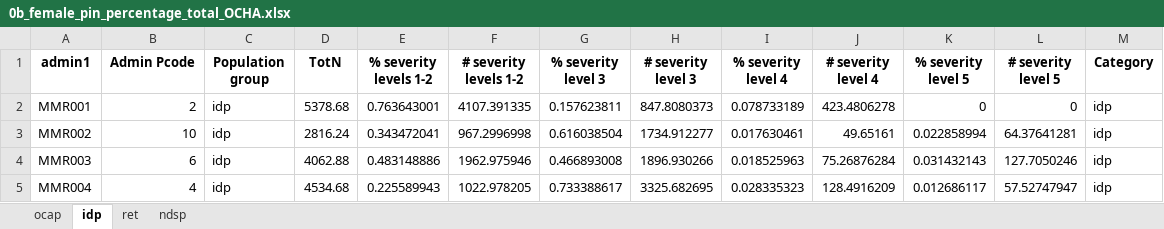
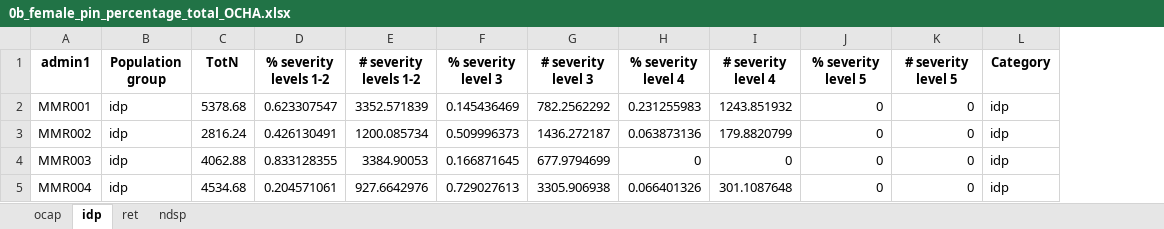
Before and after one commit to martivit/pin-calculation-app, an Excel workbook: output_validation/0b_female_pin_percentage_total_OCHA.xlsx, sheet idp, drawn as a sheet; only a part is shown; values as stored, in another font and other column widths than the file's, no borders; removed rows and columns are numbered as before the commit, all else as after; the diff covers the shown part only; the diff names each change by its address in the sheet, - before the commit and + after, or states it on an @@ line.

```diff
--- a/output_validation/0b_female_pin_percentage_total_OCHA.xlsx (sheet idp)
+++ b/output_validation/0b_female_pin_percentage_total_OCHA.xlsx (sheet idp)
-column B (Admin Pcode), rows 2-5: 2 | 10 | 6 | 4
-D2 (% severity levels 1-2): 0.763643001
+D2 (% severity levels 1-2): 0.623307547
-E2 (# severity levels 1-2): 4107.391335
+E2 (# severity levels 1-2): 3352.571839
-F2 (% severity level 3): 0.157623811
+F2 (% severity level 3): 0.145436469
-G2 (# severity level 3): 847.8080373
+G2 (# severity level 3): 782.2562292
-H2 (% severity level 4): 0.078733189
+H2 (% severity level 4): 0.231255983
-I2 (# severity level 4): 423.4806278
+I2 (# severity level 4): 1243.851932
-D3 (% severity levels 1-2): 0.343472041
+D3 (% severity levels 1-2): 0.426130491
-E3 (# severity levels 1-2): 967.2996998
+E3 (# severity levels 1-2): 1200.085734
-F3 (% severity level 3): 0.616038504
+F3 (% severity level 3): 0.509996373
-G3 (# severity level 3): 1734.912277
+G3 (# severity level 3): 1436.272187
-H3 (% severity level 4): 0.017630461
+H3 (% severity level 4): 0.063873136
-I3 (# severity level 4): 49.65161
+I3 (# severity level 4): 179.8820799
-J3 (% severity level 5): 0.022858994
+J3 (% severity level 5): 0
-K3 (# severity level 5): 64.37641281
+K3 (# severity level 5): 0
-D4 (% severity levels 1-2): 0.483148886
+D4 (% severity levels 1-2): 0.833128355
-E4 (# severity levels 1-2): 1962.975946
+E4 (# severity levels 1-2): 3384.90053
-F4 (% severity level 3): 0.466893008
+F4 (% severity level 3): 0.166871645
-G4 (# severity level 3): 1896.930266
+G4 (# severity level 3): 677.9794699
-H4 (% severity level 4): 0.018525963
+H4 (% severity level 4): 0
-I4 (# severity level 4): 75.26876284
+I4 (# severity level 4): 0
-J4 (% severity level 5): 0.031432143
+J4 (% severity level 5): 0
-K4 (# severity level 5): 127.7050246
+K4 (# severity level 5): 0
-D5 (% severity levels 1-2): 0.225589943
+D5 (% severity levels 1-2): 0.204571061
-E5 (# severity levels 1-2): 1022.978205
+E5 (# severity levels 1-2): 927.6642976
-F5 (% severity level 3): 0.733388617
+F5 (% severity level 3): 0.729027613
-G5 (# severity level 3): 3325.682695
+G5 (# severity level 3): 3305.906938
-H5 (% severity level 4): 0.028335323
+H5 (% severity level 4): 0.066401326
-I5 (# severity level 4): 128.4916209
+I5 (# severity level 4): 301.1087648
-J5 (% severity level 5): 0.012686117
+J5 (% severity level 5): 0
-K5 (# severity level 5): 57.52747947
+K5 (# severity level 5): 0
```
Also changed, not shown: 58 edited cells elsewhere in this sheet, sheet ocap, sheet ret, sheet ndsp, output_validation/04_pin_factor_boy.xlsx, output_validation/04_pin_factor_girl.xlsx, 36 other files.
